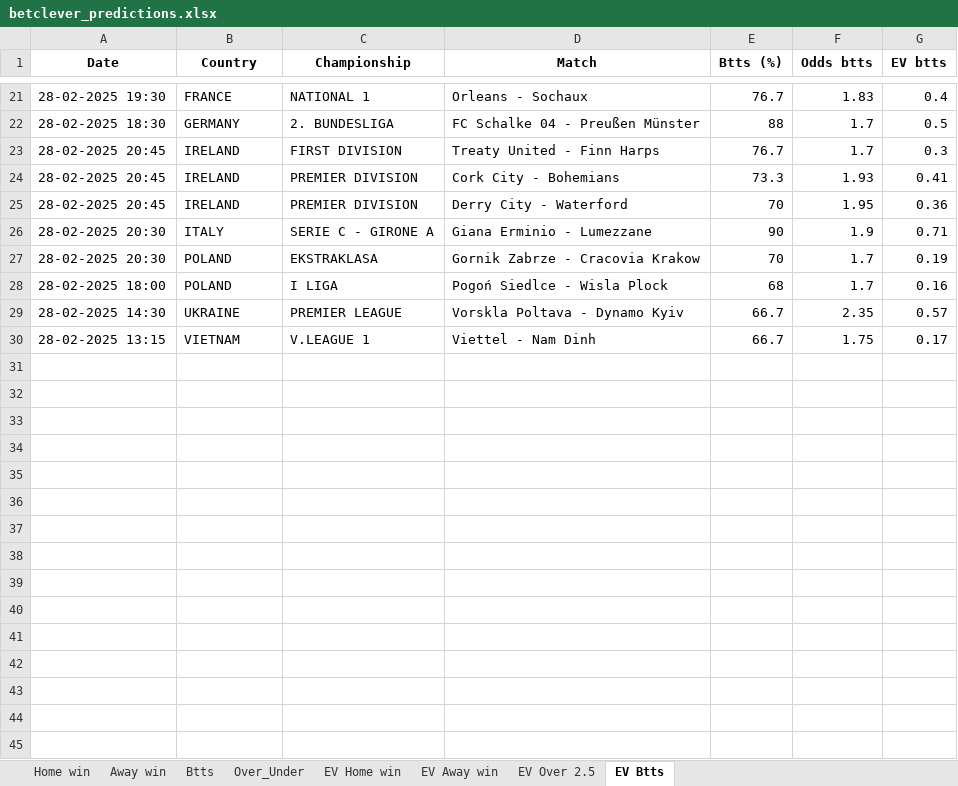
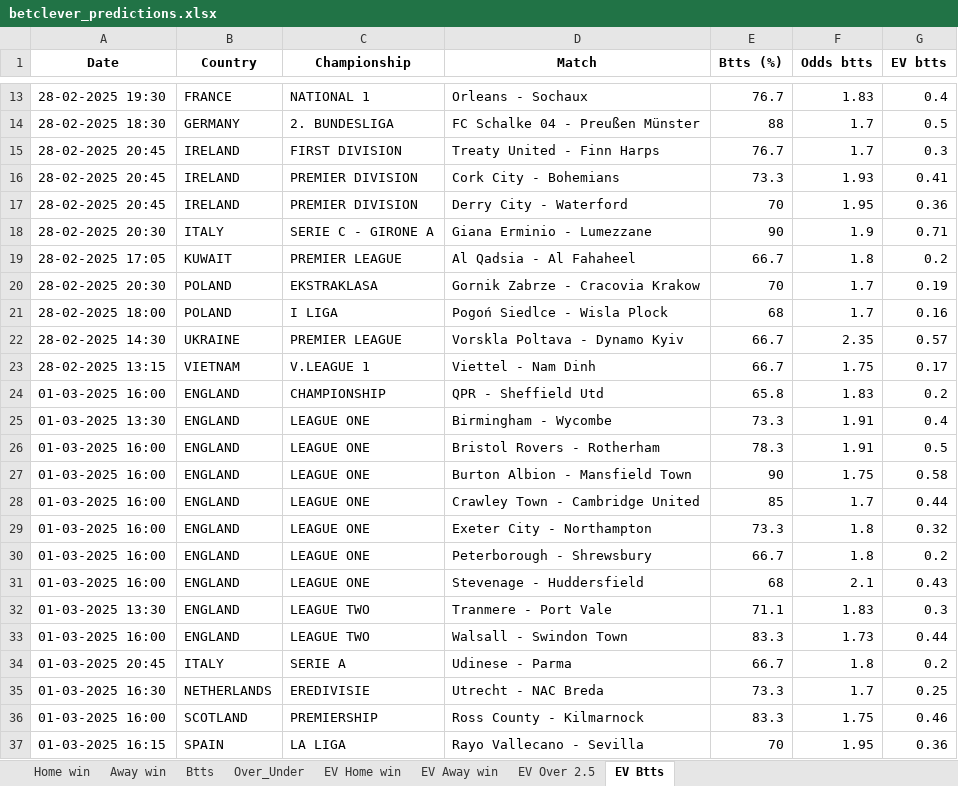
Before and after one commit to ZzZzZzZXCoo/soccer_predictions_scraper, an Excel workbook: scraper/data/betclever_predictions.xlsx, sheet EV Btts, drawn as a sheet; only a part is shown, gaps mark what is left out; values as stored, in another font and other column widths than the file's, no borders; the diff covers the shown part only; the diff names each change by its address in the sheet, - before the commit and + after, or states it on an @@ line.

```diff
--- a/scraper/data/betclever_predictions.xlsx (sheet EV Btts)
+++ b/scraper/data/betclever_predictions.xlsx (sheet EV Btts)
+row 19: 28-02-2025 17:05 | KUWAIT | PREMIER LEAGUE | Al Qadsia - Al Fahaheel | 66.7 | 1.8 | 0.2
+row 24: 01-03-2025 16:00 | ENGLAND | CHAMPIONSHIP | QPR - Sheffield Utd | 65.8 | 1.83 | 0.2
+row 25: 01-03-2025 13:30 | ENGLAND | LEAGUE ONE | Birmingham - Wycombe | 73.3 | 1.91 | 0.4
+row 26: 01-03-2025 16:00 | ENGLAND | LEAGUE ONE | Bristol Rovers - Rotherham | 78.3 | 1.91 | 0.5
+row 27: 01-03-2025 16:00 | ENGLAND | LEAGUE ONE | Burton Albion - Mansfield Town | 90 | 1.75 | 0.58
+row 28: 01-03-2025 16:00 | ENGLAND | LEAGUE ONE | Crawley Town - Cambridge United | 85 | 1.7 | 0.44
+row 29: 01-03-2025 16:00 | ENGLAND | LEAGUE ONE | Exeter City - Northampton | 73.3 | 1.8 | 0.32
+row 30: 01-03-2025 16:00 | ENGLAND | LEAGUE ONE | Peterborough - Shrewsbury | 66.7 | 1.8 | 0.2
+row 31: 01-03-2025 16:00 | ENGLAND | LEAGUE ONE | Stevenage - Huddersfield | 68 | 2.1 | 0.43
+row 32: 01-03-2025 13:30 | ENGLAND | LEAGUE TWO | Tranmere - Port Vale | 71.1 | 1.83 | 0.3
+row 33: 01-03-2025 16:00 | ENGLAND | LEAGUE TWO | Walsall - Swindon Town | 83.3 | 1.73 | 0.44
+row 34: 01-03-2025 20:45 | ITALY | SERIE A | Udinese - Parma | 66.7 | 1.8 | 0.2
+row 35: 01-03-2025 16:30 | NETHERLANDS | EREDIVISIE | Utrecht - NAC Breda | 73.3 | 1.7 | 0.25
+row 36: 01-03-2025 16:00 | SCOTLAND | PREMIERSHIP | Ross County - Kilmarnock | 83.3 | 1.75 | 0.46
+row 37: 01-03-2025 16:15 | SPAIN | LA LIGA | Rayo Vallecano - Sevilla | 70 | 1.95 | 0.36
```
Also changed, not shown: 49 added rows and 8 removed rows elsewhere in this sheet, sheet EV Home win, sheet EV Away win, sheet EV Over 2.5, sheet Over_Under, sheet Btts, sheet Home win, 1 more sheet.
